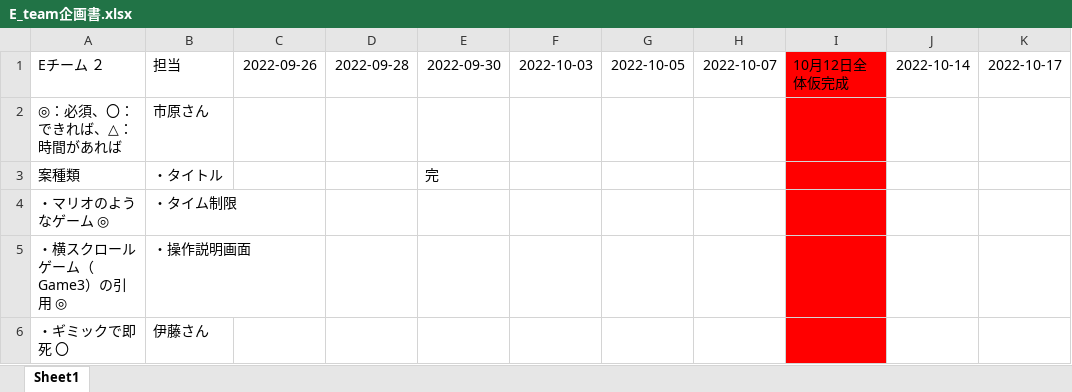
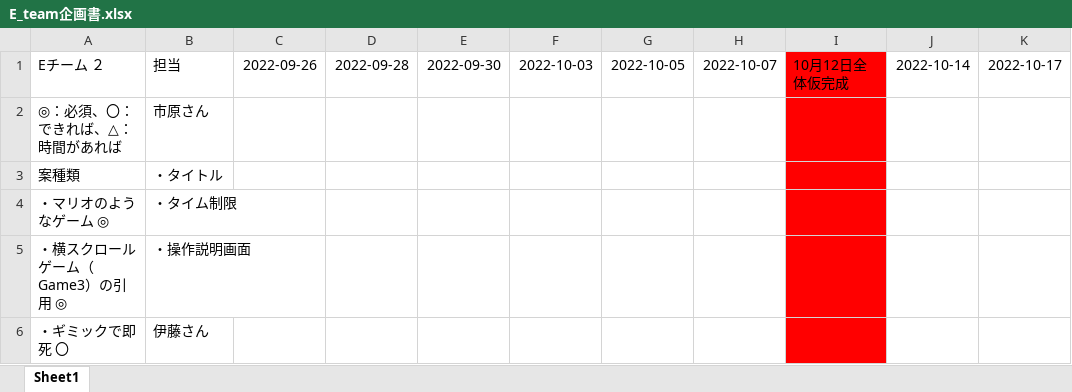
Before and after one commit to mi-054/GC1E_team, an Excel workbook: E_team企画書.xlsx, sheet Sheet1, drawn as a sheet; only a part is shown; values as stored, in another font and other column widths than the file's, no borders; the diff names each change by its address in the sheet, - before the commit and + after, or states it on an @@ line.

```diff
--- a/E_team企画書.xlsx (sheet Sheet1)
+++ b/E_team企画書.xlsx (sheet Sheet1)
-E3: 完
+E3: (empty)
```
Also changed, not shown: 12 other files.
